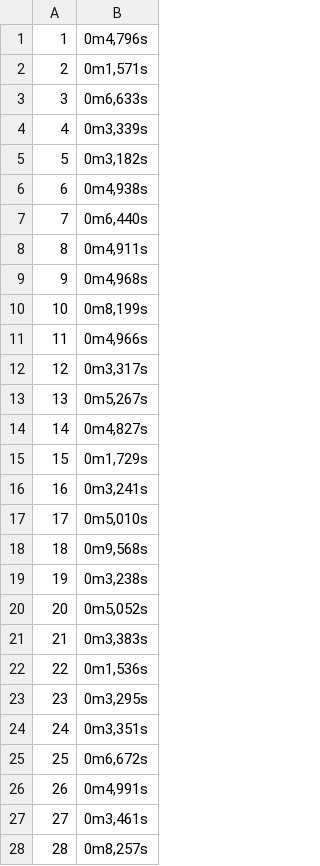
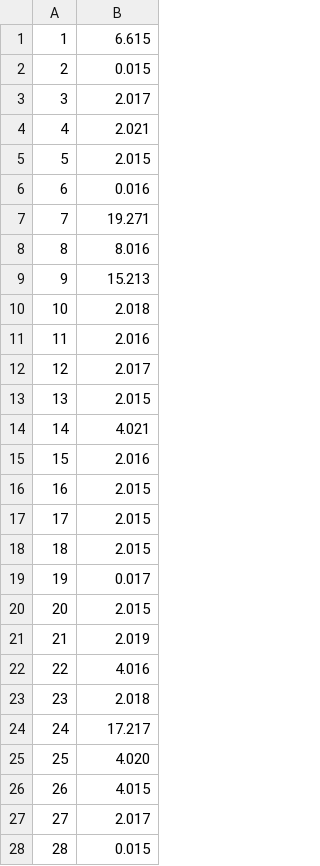
Before and after one commit to KingOf13/Network_Projet_2021, a CSV file: datas/error.csv, drawn as a sheet; only a part is shown; the diff covers the shown part only.

```diff
--- a/datas/error.csv
+++ b/datas/error.csv
@@ -1,28 +1,28 @@
-1; 0m4,796s
-2; 0m1,571s
-3; 0m6,633s
-4; 0m3,339s
-5; 0m3,182s
-6; 0m4,938s
-7; 0m6,440s
-8; 0m4,911s
-9; 0m4,968s
-10; 0m8,199s
-11; 0m4,966s
-12; 0m3,317s
-13; 0m5,267s
-14; 0m4,827s
-15; 0m1,729s
-16; 0m3,241s
-17; 0m5,010s
-18; 0m9,568s
-19; 0m3,238s
-20; 0m5,052s
-21; 0m3,383s
-22; 0m1,536s
-23; 0m3,295s
-24; 0m3,351s
-25; 0m6,672s
-26; 0m4,991s
-27; 0m3,461s
-28; 0m8,257s
+1; 6.615
+2; 0.015
+3; 2.017
+4; 2.021
+5; 2.015
+6; 0.016
+7; 19.271
+8; 8.016
+9; 15.213
+10; 2.018
+11; 2.016
+12; 2.017
+13; 2.015
+14; 4.021
+15; 2.016
+16; 2.015
+17; 2.015
+18; 2.015
+19; 0.017
+20; 2.015
+21; 2.019
+22; 4.016
+23; 2.018
+24; 17.217
+25; 4.020
+26; 4.015
+27; 2.017
+28; 0.015
```
Also changed, not shown: 22 edited cells elsewhere in this file, datas/cut.csv, datas/delayed.csv, 17 other files.
